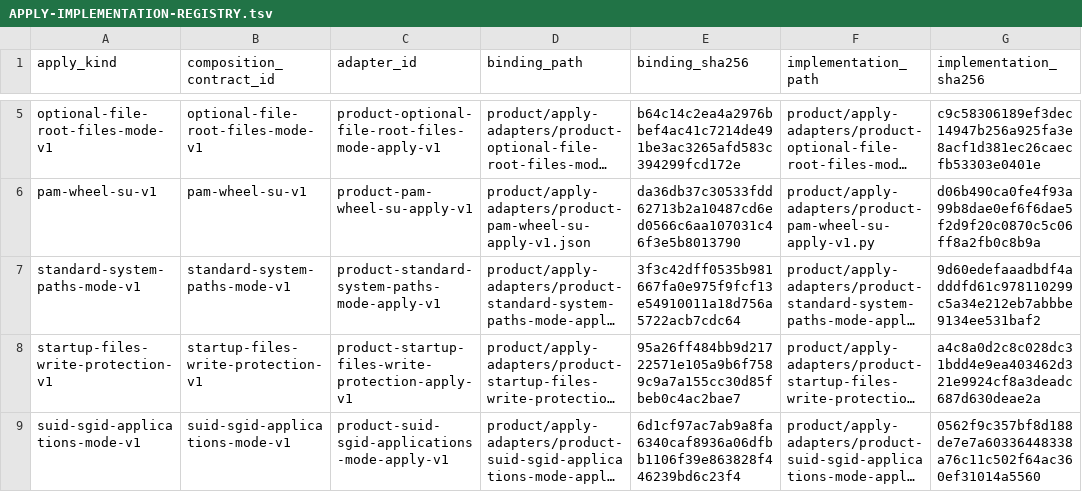
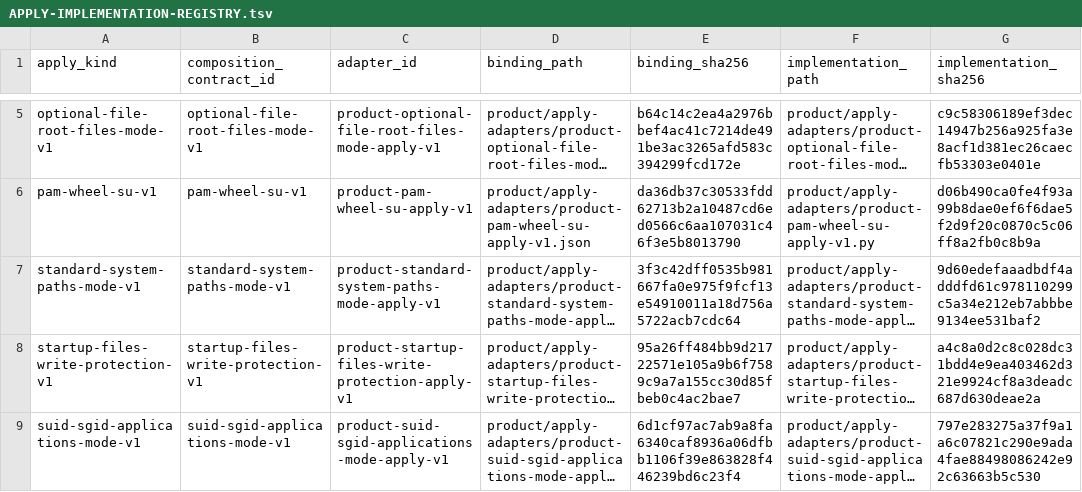
Before and after one commit to rasav65/SecureLinux-Policy, a TSV file: product/APPLY-IMPLEMENTATION-REGISTRY.tsv, drawn as a sheet; only a part is shown, gaps mark what is left out; long unchanged cells end in …; the diff names each change by its address in the sheet, - before the commit and + after, or states it on an @@ line.

Commit message:
product: описание APPLY-адаптера 2.3.9 без выведенного контроля
Было: docstring называл контроль …-ALLOWLIST, выведенный ранее.

Стало: единственный контроль механизма — FSTEC-LINUX-2022-2.3.9-SUID-SGID-MODE.
Изменён только docstring; поведение не меняется.

```diff
--- a/product/APPLY-IMPLEMENTATION-REGISTRY.tsv
+++ b/product/APPLY-IMPLEMENTATION-REGISTRY.tsv
-G9 (implementation_sha256): 0562f9c357bf8d188de7e7a60336448338a76c11c502f64ac360ef31014a5560
+G9 (implementation_sha256): 797e283275a37f9a1a6c07821c290e9ada4fae88498086242e92c63663b5c530
```
Also changed, not shown: 10 other files.
